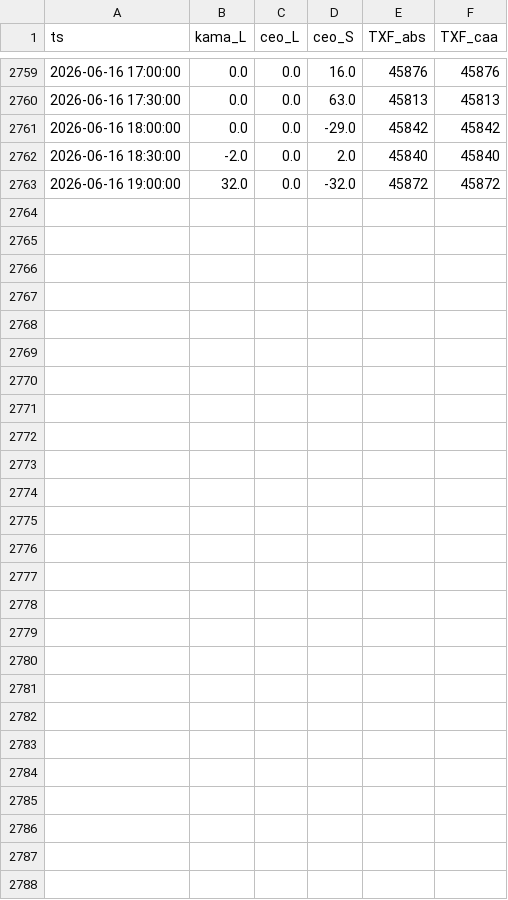
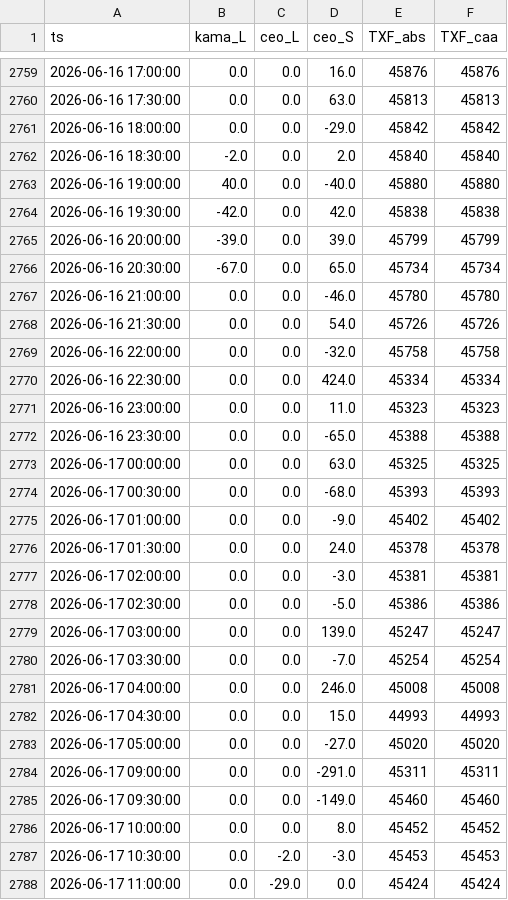
Before and after one commit to miYuz/2510001-site, a CSV file: txf_result.csv, drawn as a sheet; only a part is shown, gaps mark what is left out.

Commit message:
Daily Dashboard Data Update

```diff
--- a/txf_result.csv
+++ b/txf_result.csv
@@ -2762,2 +2762,27 @@ ts,kama_L,ceo_L,ceo_S,TXF_abs,TXF_caa
 2026-06-16 18:30:00,-2.0,0.0,2.0,45840,45840
-2026-06-16 19:00:00,32.0,0.0,-32.0,45872,45872
+2026-06-16 19:00:00,40.0,0.0,-40.0,45880,45880
+2026-06-16 19:30:00,-42.0,0.0,42.0,45838,45838
+2026-06-16 20:00:00,-39.0,0.0,39.0,45799,45799
+2026-06-16 20:30:00,-67.0,0.0,65.0,45734,45734
+2026-06-16 21:00:00,0.0,0.0,-46.0,45780,45780
+2026-06-16 21:30:00,0.0,0.0,54.0,45726,45726
+2026-06-16 22:00:00,0.0,0.0,-32.0,45758,45758
+2026-06-16 22:30:00,0.0,0.0,424.0,45334,45334
+2026-06-16 23:00:00,0.0,0.0,11.0,45323,45323
+2026-06-16 23:30:00,0.0,0.0,-65.0,45388,45388
+2026-06-17 00:00:00,0.0,0.0,63.0,45325,45325
+2026-06-17 00:30:00,0.0,0.0,-68.0,45393,45393
+2026-06-17 01:00:00,0.0,0.0,-9.0,45402,45402
+2026-06-17 01:30:00,0.0,0.0,24.0,45378,45378
+2026-06-17 02:00:00,0.0,0.0,-3.0,45381,45381
+2026-06-17 02:30:00,0.0,0.0,-5.0,45386,45386
+2026-06-17 03:00:00,0.0,0.0,139.0,45247,45247
+2026-06-17 03:30:00,0.0,0.0,-7.0,45254,45254
+2026-06-17 04:00:00,0.0,0.0,246.0,45008,45008
+2026-06-17 04:30:00,0.0,0.0,15.0,44993,44993
+2026-06-17 05:00:00,0.0,0.0,-27.0,45020,45020
+2026-06-17 09:00:00,0.0,0.0,-291.0,45311,45311
+2026-06-17 09:30:00,0.0,0.0,-149.0,45460,45460
+2026-06-17 10:00:00,0.0,0.0,8.0,45452,45452
+2026-06-17 10:30:00,0.0,-2.0,-3.0,45453,45453
+2026-06-17 11:00:00,0.0,-29.0,0.0,45424,45424
```
